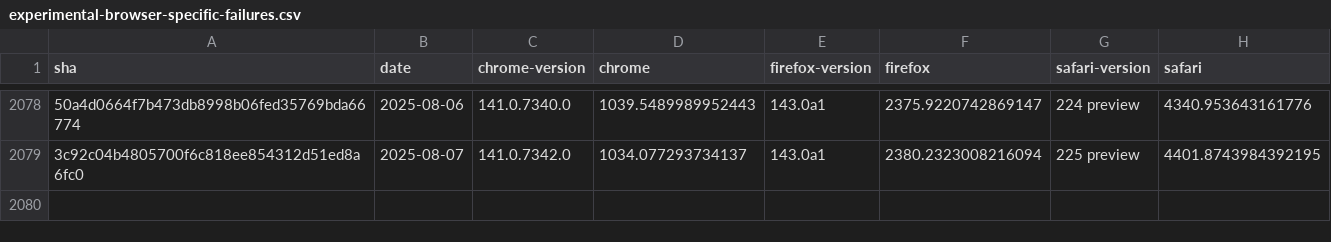
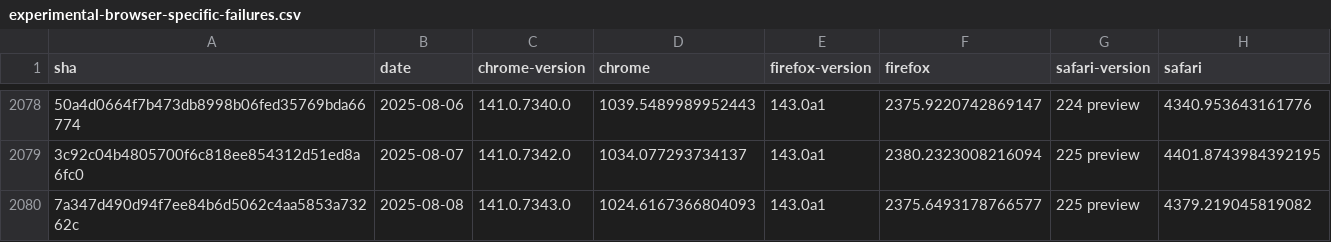
Before and after one commit to cauut121997-create/results-analysis, a CSV file: data/experimental-browser-specific-failures.csv, drawn as a sheet; only a part is shown, gaps mark what is left out; the diff names each change by its address in the sheet, - before the commit and + after, or states it on an @@ line.

```diff
--- a/data/experimental-browser-specific-failures.csv
+++ b/data/experimental-browser-specific-failures.csv
+row 2080: 7a347d490d94f7ee84b6d5062c4aa5853a73262c | 2025-08-08 | 141.0.7343.0 | 1024.6167366804093 | 143.0a1 | 2375.6493178766577 | 225 preview | 4379.219045819082
```
Also changed, not shown: data/interop-2025/interop-2025-experimental-v2.csv.
